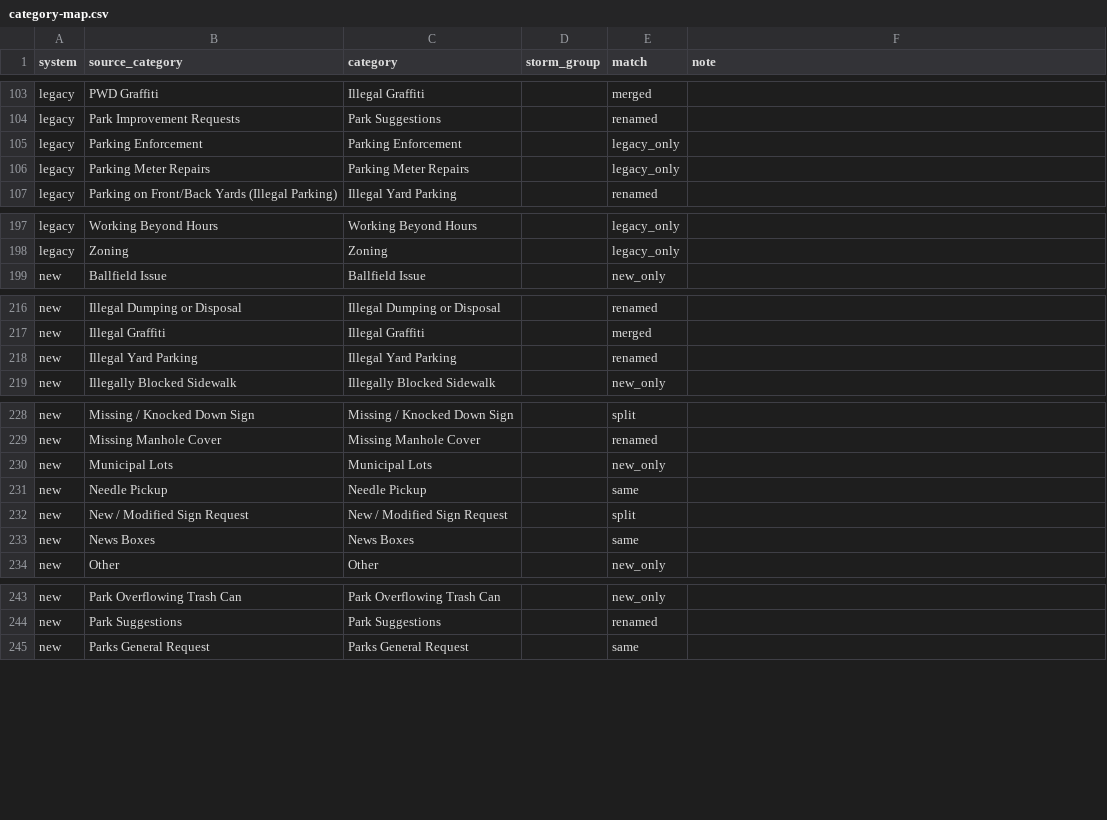
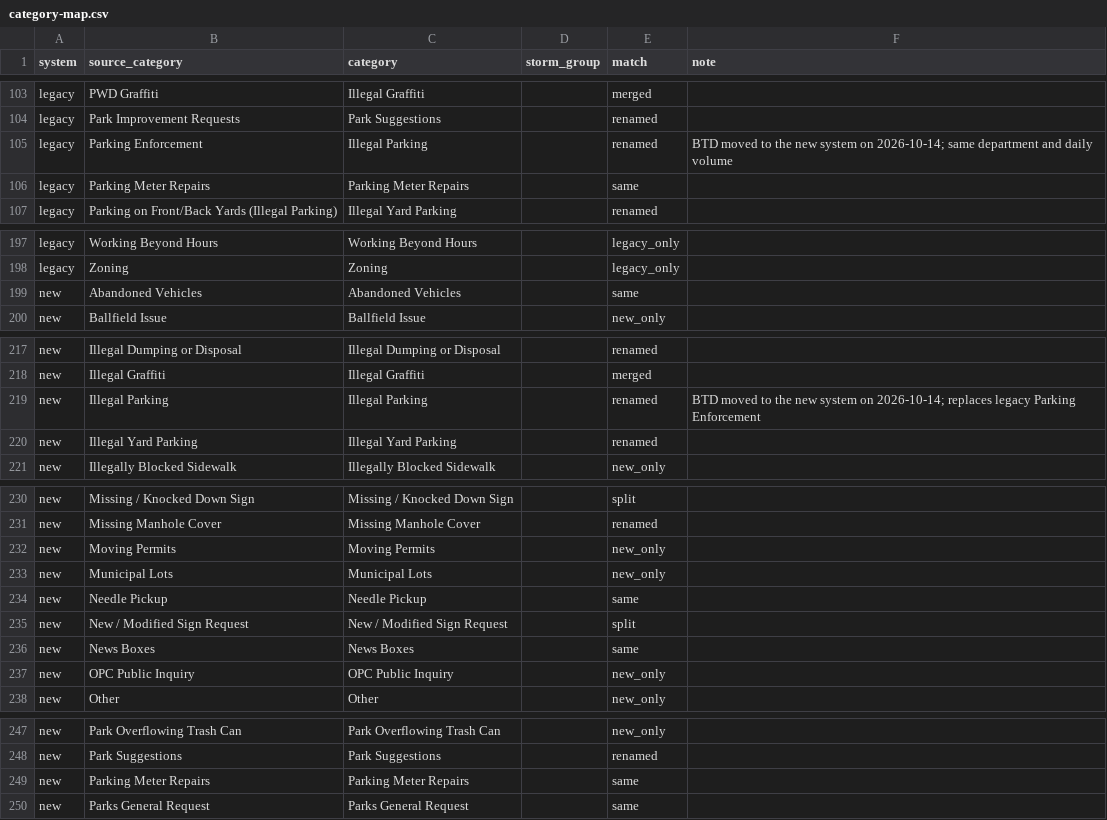
Before and after one commit to PritKalariya/boston-resilience-twin, a CSV file: docs/data/category-map.csv, drawn as a sheet; only a part is shown, gaps mark what is left out; the diff covers the shown part only.

Commit message:
Map the new transportation categories, retry bad static downloads, refresh the data version (#108)

```diff
--- a/docs/data/category-map.csv
+++ b/docs/data/category-map.csv
@@ -104,4 +104,4 @@ legacy,PWD Graffiti,Illegal Graffiti,,merged,
 legacy,Park Improvement Requests,Park Suggestions,,renamed,
-legacy,Parking Enforcement,Parking Enforcement,,legacy_only,
-legacy,Parking Meter Repairs,Parking Meter Repairs,,legacy_only,
+legacy,Parking Enforcement,Illegal Parking,,renamed,BTD moved to the new system on 2026-10-14; same department and daily volume
+legacy,Parking Meter Repairs,Parking Meter Repairs,,same,
 legacy,Parking on Front/Back Yards (Illegal Parking),Illegal Yard Parking,,renamed,
@@ -198,2 +198,3 @@ legacy,Working Beyond Hours,Working Beyond Hours,,legacy_only,
 legacy,Zoning,Zoning,,legacy_only,
+new,Abandoned Vehicles,Abandoned Vehicles,,same,
 new,Ballfield Issue,Ballfield Issue,,new_only,
@@ -217,2 +218,3 @@ new,Illegal Dumping or Disposal,Illegal Dumping or Disposal,,renamed,
 new,Illegal Graffiti,Illegal Graffiti,,merged,
+new,Illegal Parking,Illegal Parking,,renamed,BTD moved to the new system on 2026-10-14; replaces legacy Parking Enforcement
 new,Illegal Yard Parking,Illegal Yard Parking,,renamed,
@@ -229,2 +231,3 @@ new,Missing / Knocked Down Sign,Missing / Knocked Down Sign,,split,
 new,Missing Manhole Cover,Missing Manhole Cover,,renamed,
+new,Moving Permits,Moving Permits,,new_only,
 new,Municipal Lots,Municipal Lots,,new_only,
@@ -233,2 +236,3 @@ new,New / Modified Sign Request,New / Modified Sign Request,,split,
 new,News Boxes,News Boxes,,same,
+new,OPC Public Inquiry,OPC Public Inquiry,,new_only,
 new,Other,Other,,new_only,
@@ -244,2 +248,3 @@ new,Park Overflowing Trash Can,Park Overflowing Trash Can,,new_only,
 new,Park Suggestions,Park Suggestions,,renamed,
+new,Parking Meter Repairs,Parking Meter Repairs,,same,
 new,Parks General Request,Parks General Request,,same,
```
Also changed, not shown: 1 edited cell elsewhere in this file, docs/data/change-points.csv, 6 other files.
